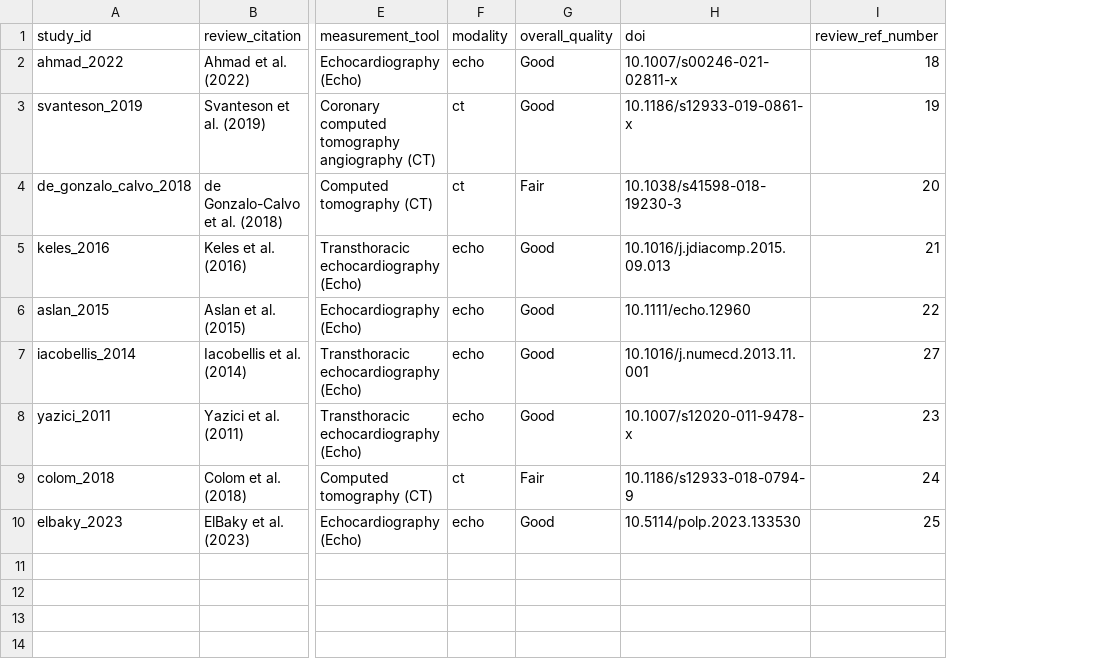
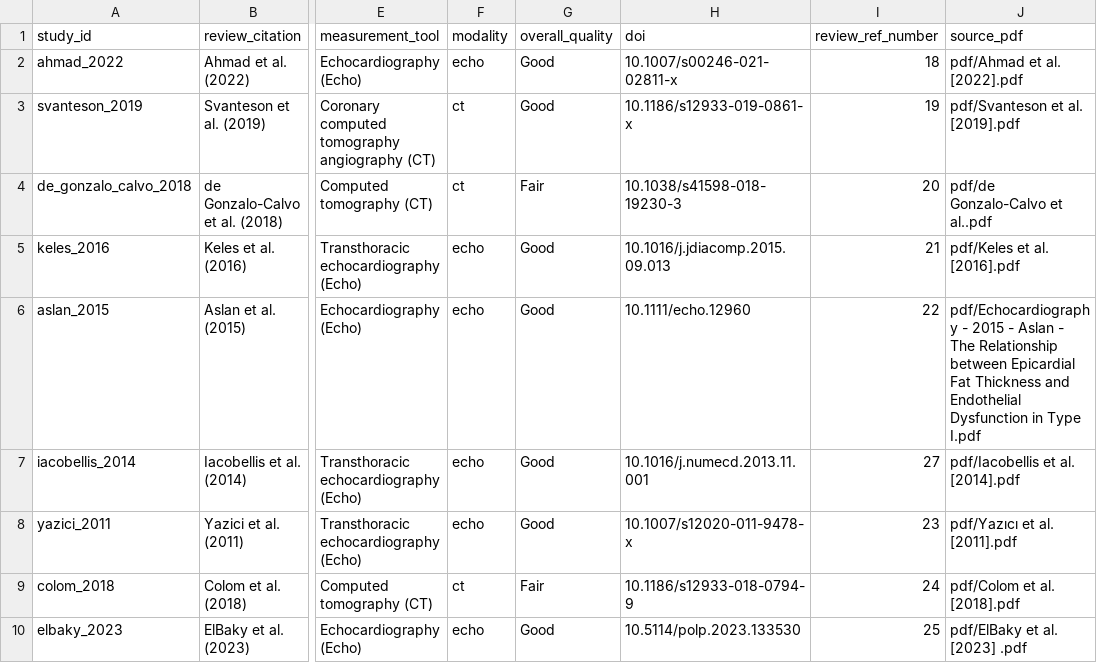
Before and after one commit to Owen-Liuuu/Re-Act-Review-Agent, a CSV file: eval/benchmark/included_studies.csv, drawn as a sheet; only a part is shown, gaps mark what is left out; the diff names each change by its address in the sheet, - before the commit and + after, or states it on an @@ line.

```diff
--- a/eval/benchmark/included_studies.csv
+++ b/eval/benchmark/included_studies.csv
+column J (source_pdf), rows 2-10: pdf/Ahmad et al. [2022].pdf | pdf/Svanteson et al. [2019].pdf | pdf/de Gonzalo-Calvo et al..pdf | pdf/Keles et al. [2016].pdf | pdf/Echocardiography - 2015 - Aslan - The Relationship between Epicardial Fat Thickness and Endothelial Dysfunction in Type I.pdf | pdf/Iacobellis et al. [2014].pdf | pdf/Yazıcı et al. [2011].pdf | pdf/Colom et al. [2018].pdf | pdf/ElBaky et al. [2023] .pdf
```
Also changed, not shown: 2 other files.
